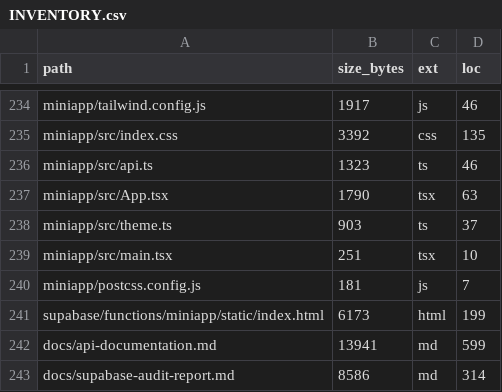
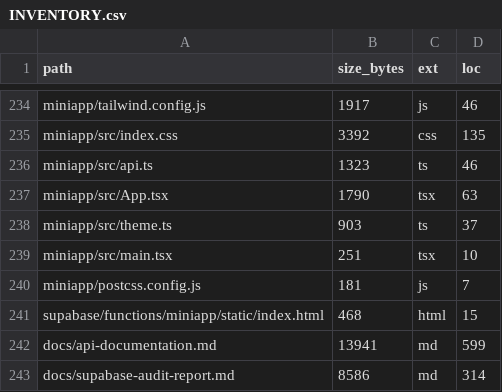
Before and after one commit to Dynamic-Capital/chatty-telly-bot, a CSV file: docs/INVENTORY.csv, drawn as a sheet; only a part is shown, gaps mark what is left out.

```diff
--- a/docs/INVENTORY.csv
+++ b/docs/INVENTORY.csv
@@ -240,3 +240,3 @@ miniapp/src/main.tsx,251,tsx,10
 miniapp/postcss.config.js,181,js,7
-supabase/functions/miniapp/static/index.html,6173,html,199
+supabase/functions/miniapp/static/index.html,468,html,15
 docs/api-documentation.md,13941,md,599
```
Also changed, not shown: 5 other files.
